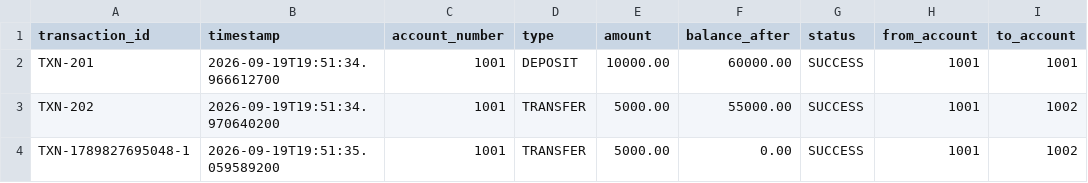
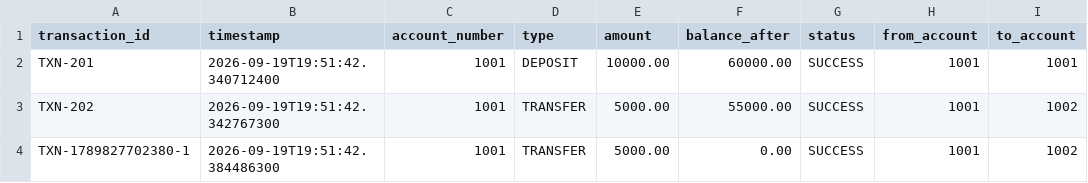
Before and after one commit to pandeyayushk/GDB, a CSV file: test_data/transactions.csv, drawn as a sheet; only a part is shown; the diff names each change by its address in the sheet, - before the commit and + after, or states it on an @@ line.

Commit message:
feat: Implement fine-grained concurrency with per-account locks, atomic operations, and comprehensive tests

```diff
--- a/test_data/transactions.csv
+++ b/test_data/transactions.csv
-B2 (timestamp): 2026-09-19T19:51:34.966612700
+B2 (timestamp): 2026-09-19T19:51:42.340712400
-B3 (timestamp): 2026-09-19T19:51:34.970640200
+B3 (timestamp): 2026-09-19T19:51:42.342767300
-A4 (transaction_id): TXN-1789827695048-1
+A4 (transaction_id): TXN-1789827702380-1
-B4 (timestamp): 2026-09-19T19:51:35.059589200
+B4 (timestamp): 2026-09-19T19:51:42.384486300
```
Also changed, not shown: 16 other files.
